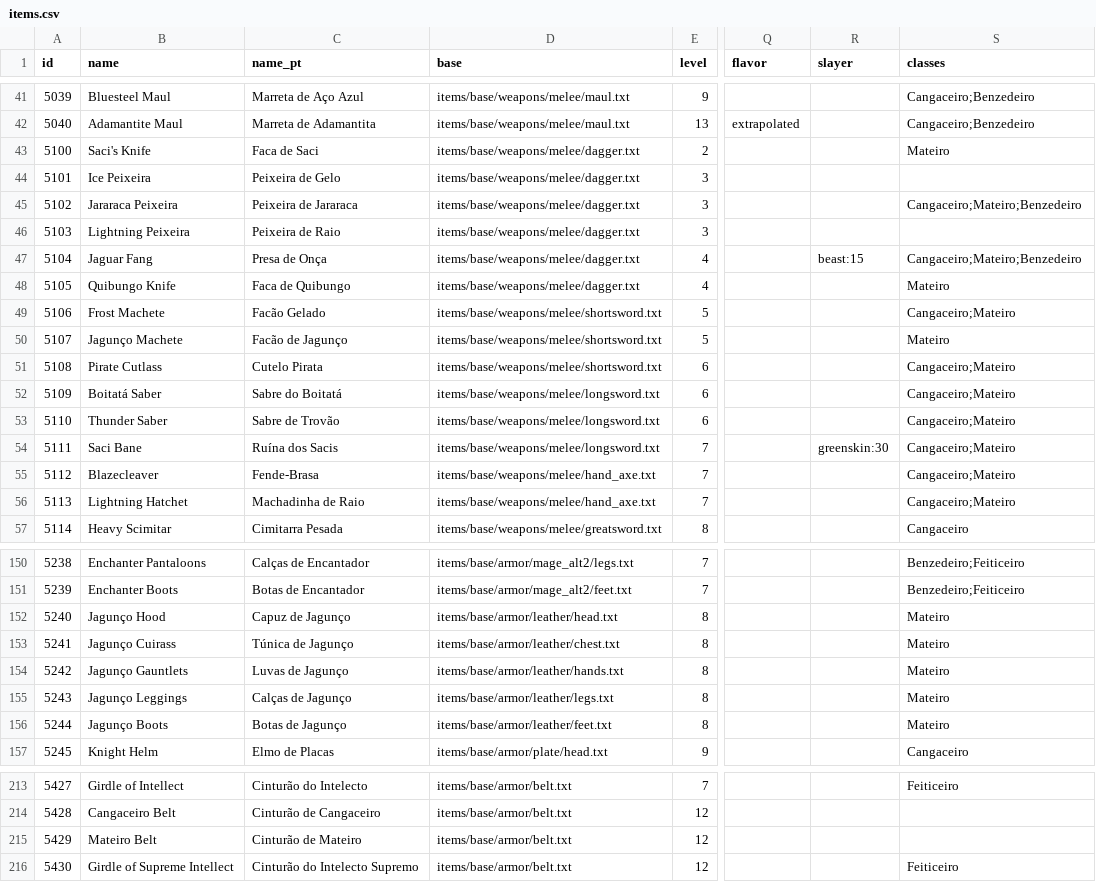
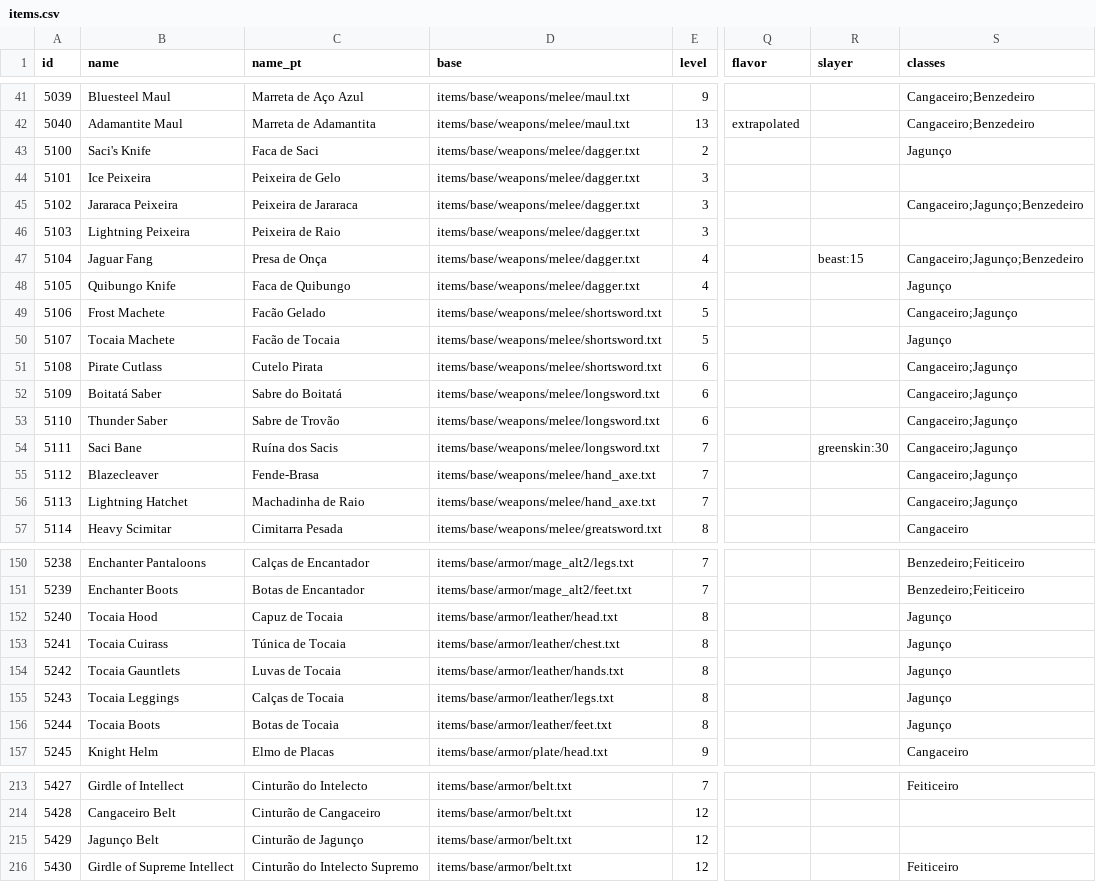
Before and after one commit to victornaoexiste/random_dungeon, a CSV file: mods/random_dungeon/tools/ek_data/items.csv, drawn as a sheet; only a part is shown, gaps mark what is left out; the diff covers the shown part only; the diff names each change by its address in the sheet, - before the commit and + after, or states it on an @@ line.

```diff
--- a/mods/random_dungeon/tools/ek_data/items.csv
+++ b/mods/random_dungeon/tools/ek_data/items.csv
-S43 (classes): Mateiro
+S43 (classes): Jagunço
-S45 (classes): Cangaceiro;Mateiro;Benzedeiro
+S45 (classes): Cangaceiro;Jagunço;Benzedeiro
-S47 (classes): Cangaceiro;Mateiro;Benzedeiro
+S47 (classes): Cangaceiro;Jagunço;Benzedeiro
-S48 (classes): Mateiro
+S48 (classes): Jagunço
-S49 (classes): Cangaceiro;Mateiro
+S49 (classes): Cangaceiro;Jagunço
-B50 (name): Jagunço Machete
+B50 (name): Tocaia Machete
-C50 (name_pt): Facão de Jagunço
+C50 (name_pt): Facão de Tocaia
-S50 (classes): Mateiro
+S50 (classes): Jagunço
-S51:S56 (classes): Cangaceiro;Mateiro
+S51:S56 (classes): Cangaceiro;Jagunço
-B152 (name): Jagunço Hood
+B152 (name): Tocaia Hood
-C152 (name_pt): Capuz de Jagunço
+C152 (name_pt): Capuz de Tocaia
-S152:S156 (classes): Mateiro
+S152:S156 (classes): Jagunço
-B153 (name): Jagunço Cuirass
+B153 (name): Tocaia Cuirass
-C153 (name_pt): Túnica de Jagunço
+C153 (name_pt): Túnica de Tocaia
-B154 (name): Jagunço Gauntlets
+B154 (name): Tocaia Gauntlets
-C154 (name_pt): Luvas de Jagunço
+C154 (name_pt): Luvas de Tocaia
-B155 (name): Jagunço Leggings
+B155 (name): Tocaia Leggings
-C155 (name_pt): Calças de Jagunço
+C155 (name_pt): Calças de Tocaia
-B156 (name): Jagunço Boots
+B156 (name): Tocaia Boots
-C156 (name_pt): Botas de Jagunço
+C156 (name_pt): Botas de Tocaia
-B215 (name): Mateiro Belt
+B215 (name): Jagunço Belt
-C215 (name_pt): Cinturão de Mateiro
+C215 (name_pt): Cinturão de Jagunço
```
Also changed, not shown: 53 edited cells elsewhere in this file, 13 other files.
